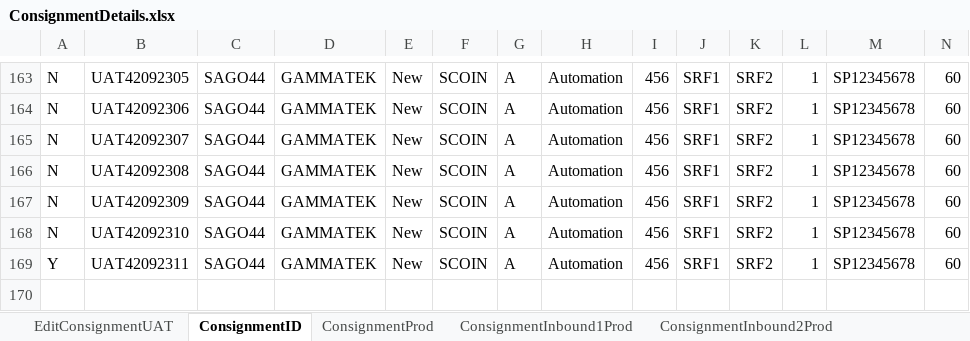
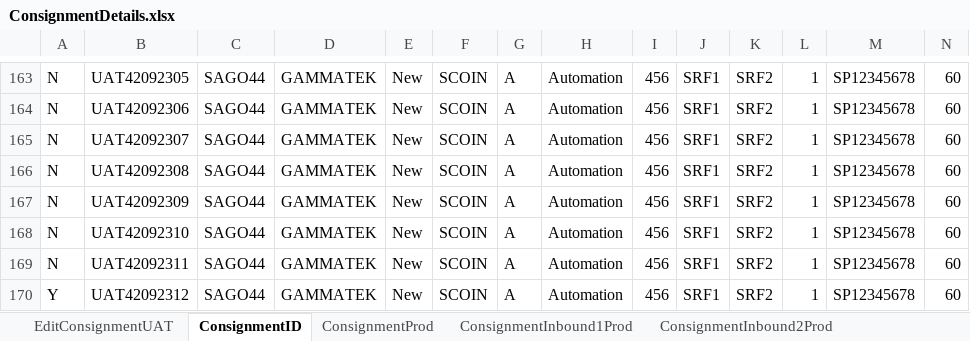
Before and after one commit to Nasreenkhan-Winjit/RAMCourierAutomationScriptExcelRead, an Excel workbook: DataFiles/excel/Login/ConsignmentDetails.xlsx, sheet ConsignmentID, drawn as a sheet; only a part is shown, gaps mark what is left out; values as stored, in another font and other column widths than the file's, no borders; rows hold the shown columns only; the diff names each change by its address in the sheet, - before the commit and + after, or states it on an @@ line.

```diff
--- a/DataFiles/excel/Login/ConsignmentDetails.xlsx (sheet ConsignmentID)
+++ b/DataFiles/excel/Login/ConsignmentDetails.xlsx (sheet ConsignmentID)
-A169: Y
+A169: N
+row 170: Y | UAT42092312 | SAGO44 | GAMMATEK | New | SCOIN | A | Automation | 456 | SRF1 | SRF2 | 1 | SP12345678 | 60
```
Also changed, not shown: sheet ConsignmentInbound2, sheet consignmentInbound, sheet ExternalOutboundConsignment, sheet ExternalInboundConsignment.
